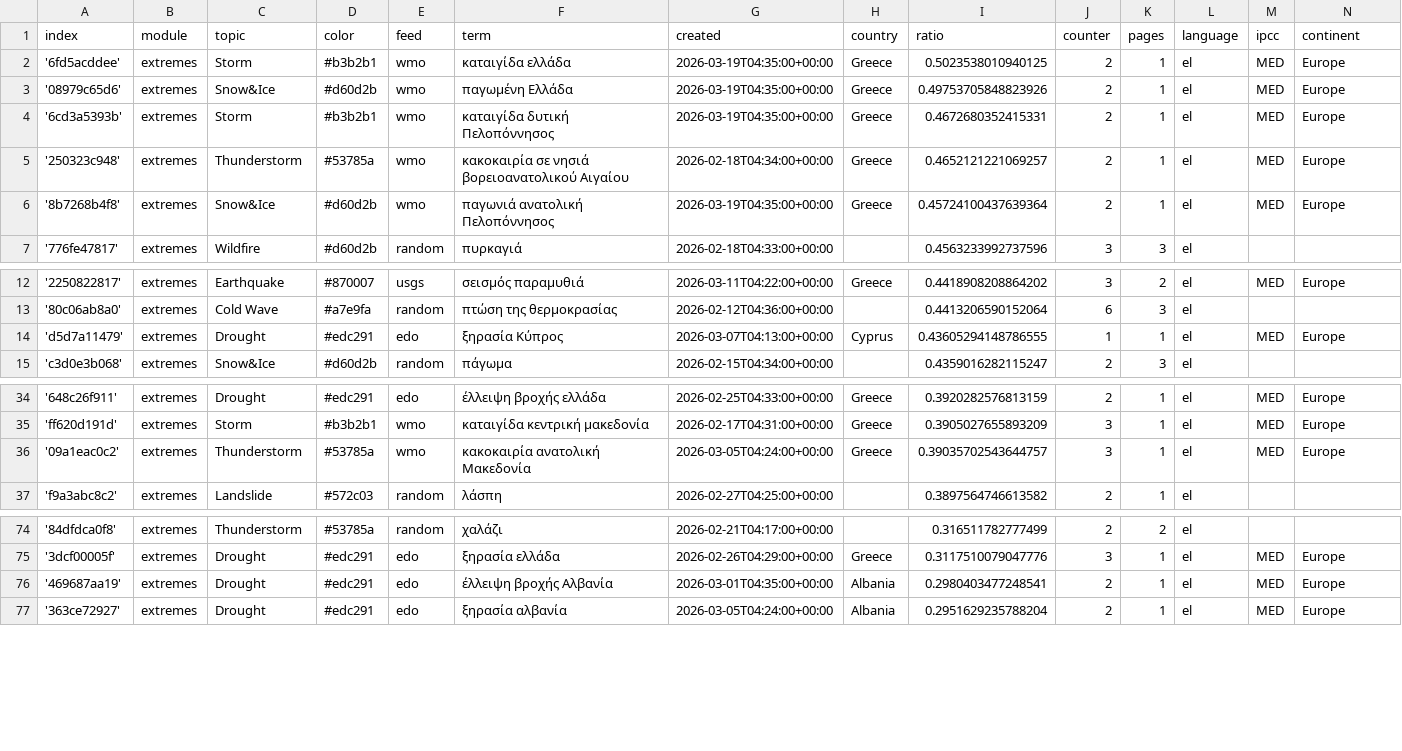
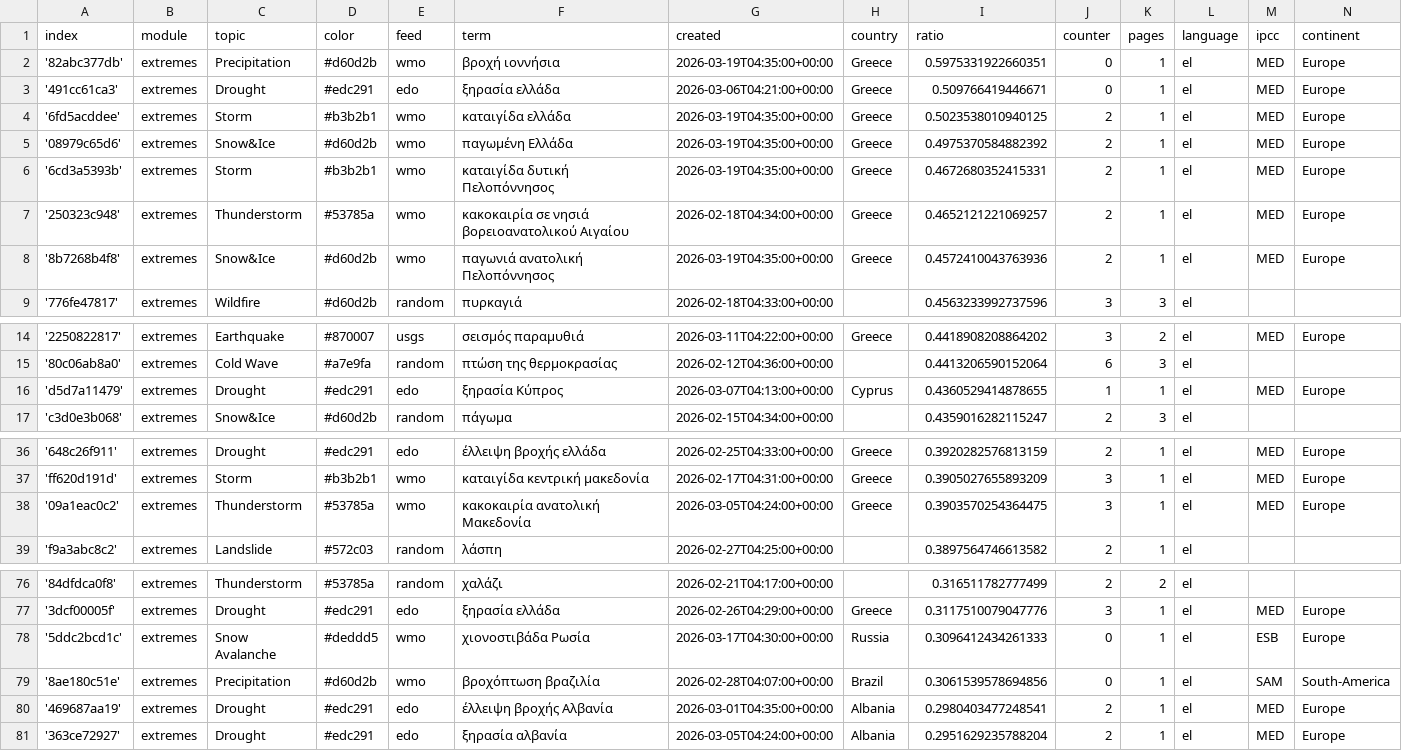
Before and after one commit to kamic-news/dutchExtremes, a CSV file: terms.csv, drawn as a sheet; only a part is shown, gaps mark what is left out.

Commit message:
Commit from GitHub Actions (import:0.0)

```diff
--- a/terms.csv
+++ b/terms.csv
@@ -1,7 +1,9 @@
 index,module,topic,color,feed,term,created,country,ratio,counter,pages,language,ipcc,continent
+'82abc377db',extremes,Precipitation,#d60d2b,wmo,βροχή ιοννήσια,2026-03-19T04:35:00+00:00,Greece,0.5975331922660351,0,1,el,MED,Europe
+'491cc61ca3',extremes,Drought,#edc291,edo,ξηρασία ελλάδα,2026-03-06T04:21:00+00:00,Greece,0.509766419446671,0,1,el,MED,Europe
 '6fd5acddee',extremes,Storm,#b3b2b1,wmo,καταιγίδα ελλάδα,2026-03-19T04:35:00+00:00,Greece,0.5023538010940125,2,1,el,MED,Europe
-'08979c65d6',extremes,Snow&Ice,#d60d2b,wmo,παγωμένη Ελλάδα,2026-03-19T04:35:00+00:00,Greece,0.49753705848823926,2,1,el,MED,Europe
+'08979c65d6',extremes,Snow&Ice,#d60d2b,wmo,παγωμένη Ελλάδα,2026-03-19T04:35:00+00:00,Greece,0.4975370584882392,2,1,el,MED,Europe
 '6cd3a5393b',extremes,Storm,#b3b2b1,wmo,καταιγίδα δυτική Πελοπόννησος,2026-03-19T04:35:00+00:00,Greece,0.4672680352415331,2,1,el,MED,Europe
 '250323c948',extremes,Thunderstorm,#53785a,wmo,κακοκαιρία σε νησιά βορειοανατολικού Αιγαίου,2026-02-18T04:34:00+00:00,Greece,0.4652121221069257,2,1,el,MED,Europe
-'8b7268b4f8',extremes,Snow&Ice,#d60d2b,wmo,παγωνιά ανατολική Πελοπόννησος,2026-03-19T04:35:00+00:00,Greece,0.45724100437639364,2,1,el,MED,Europe
+'8b7268b4f8',extremes,Snow&Ice,#d60d2b,wmo,παγωνιά ανατολική Πελοπόννησος,2026-03-19T04:35:00+00:00,Greece,0.4572410043763936,2,1,el,MED,Europe
 '776fe47817',extremes,Wildfire,#d60d2b,random,πυρκαγιά,2026-02-18T04:33:00+00:00,,0.4563233992737596,3,3,el,,
@@ -13,3 +15,3 @@ index,module,topic,color,feed,term,created,country,ratio,counter,pages,language,
 '80c06ab8a0',extremes,Cold Wave,#a7e9fa,random,πτώση της θερμοκρασίας,2026-02-12T04:36:00+00:00,,0.4413206590152064,6,3,el,,
-'d5d7a11479',extremes,Drought,#edc291,edo,ξηρασία Κύπρος,2026-03-07T04:13:00+00:00,Cyprus,0.43605294148786555,1,1,el,MED,Europe
+'d5d7a11479',extremes,Drought,#edc291,edo,ξηρασία Κύπρος,2026-03-07T04:13:00+00:00,Cyprus,0.4360529414878655,1,1,el,MED,Europe
 'c3d0e3b068',extremes,Snow&Ice,#d60d2b,random,πάγωμα,2026-02-15T04:34:00+00:00,,0.4359016282115247,2,3,el,,
@@ -35,3 +37,3 @@ index,module,topic,color,feed,term,created,country,ratio,counter,pages,language,
 'ff620d191d',extremes,Storm,#b3b2b1,wmo,καταιγίδα κεντρική μακεδονία,2026-02-17T04:31:00+00:00,Greece,0.3905027655893209,3,1,el,MED,Europe
-'09a1eac0c2',extremes,Thunderstorm,#53785a,wmo,κακοκαιρία ανατολική Μακεδονία,2026-03-05T04:24:00+00:00,Greece,0.39035702543644757,3,1,el,MED,Europe
+'09a1eac0c2',extremes,Thunderstorm,#53785a,wmo,κακοκαιρία ανατολική Μακεδονία,2026-03-05T04:24:00+00:00,Greece,0.3903570254364475,3,1,el,MED,Europe
 'f9a3abc8c2',extremes,Landslide,#572c03,random,λάσπη,2026-02-27T04:25:00+00:00,,0.3897564746613582,2,1,el,,
@@ -75,2 +77,4 @@ index,module,topic,color,feed,term,created,country,ratio,counter,pages,language,
 '3dcf00005f',extremes,Drought,#edc291,edo,ξηρασία ελλάδα,2026-02-26T04:29:00+00:00,Greece,0.3117510079047776,3,1,el,MED,Europe
+'5ddc2bcd1c',extremes,Snow Avalanche,#deddd5,wmo,χιονοστιβάδα Ρωσία,2026-03-17T04:30:00+00:00,Russia,0.3096412434261333,0,1,el,ESB,Europe
+'8ae180c51e',extremes,Precipitation,#d60d2b,wmo,βροχόπτωση βραζιλία,2026-02-28T04:07:00+00:00,Brazil,0.3061539578694856,0,1,el,SAM,South-America
 '469687aa19',extremes,Drought,#edc291,edo,έλλειψη βροχής Αλβανία,2026-03-01T04:35:00+00:00,Albania,0.2980403477248541,2,1,el,MED,Europe
```
